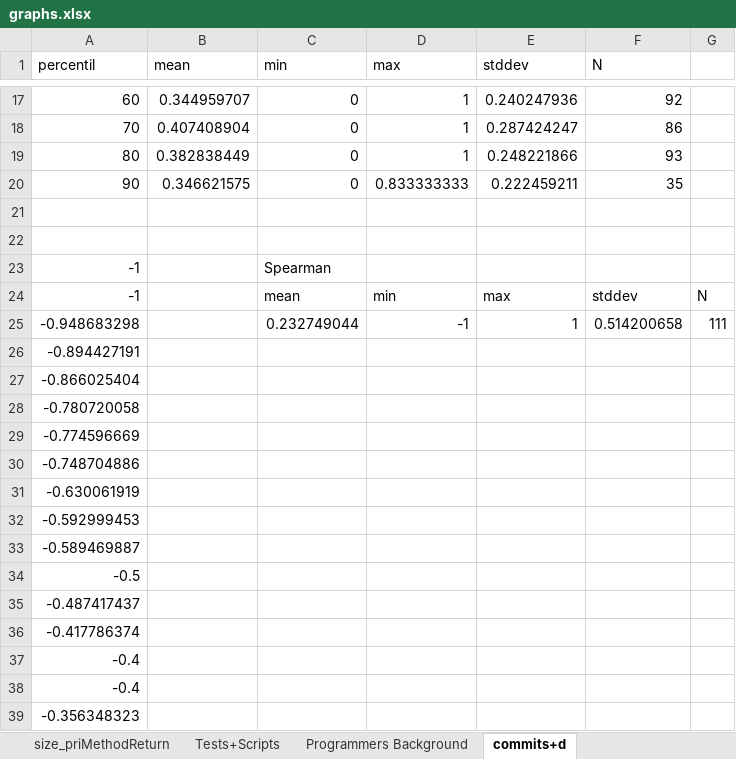
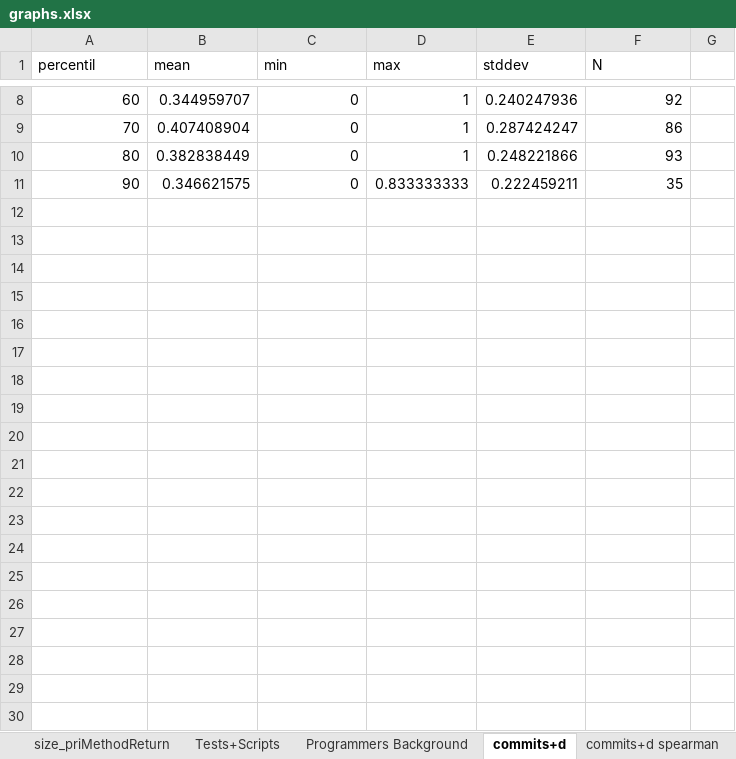
Before and after one commit to johnatan-si/groovonomics, an Excel workbook: articles/aosd_2014/graphs.xlsx, sheet commits+d, drawn as a sheet; only a part is shown, gaps mark what is left out; values as stored, in another font and other column widths than the file's, no borders; charts and pictures not drawn; the diff covers the shown part only; the diff names each change by its address in the sheet, - before the commit and + after, or states it on an @@ line.

```diff
--- a/articles/aosd_2014/graphs.xlsx (sheet commits+d)
+++ b/articles/aosd_2014/graphs.xlsx (sheet commits+d)
+sheet tab: commits+d spearman
-row 21: (empty)
-row 22: (empty)
-row 23: -1 |  | Spearman
-row 24: -1 |  | mean | min | max | stddev | N
-row 25: -0.948683298 |  | 0.232749044 | -1 | 1 | 0.514200658 | 111
-row 26: -0.894427191
-row 27: -0.866025404
-row 28: -0.780720058
-row 29: -0.774596669
-row 30: -0.748704886
-row 31: -0.630061919
-row 32: -0.592999453
-row 33: -0.589469887
-row 34: -0.5
-row 35: -0.487417437
-row 36: -0.417786374
-row 37: -0.4
-row 38: -0.4
-row 39: -0.356348323
```
Also changed, not shown: 103 removed rows elsewhere in this sheet, charts or pictures, 3 other files.
